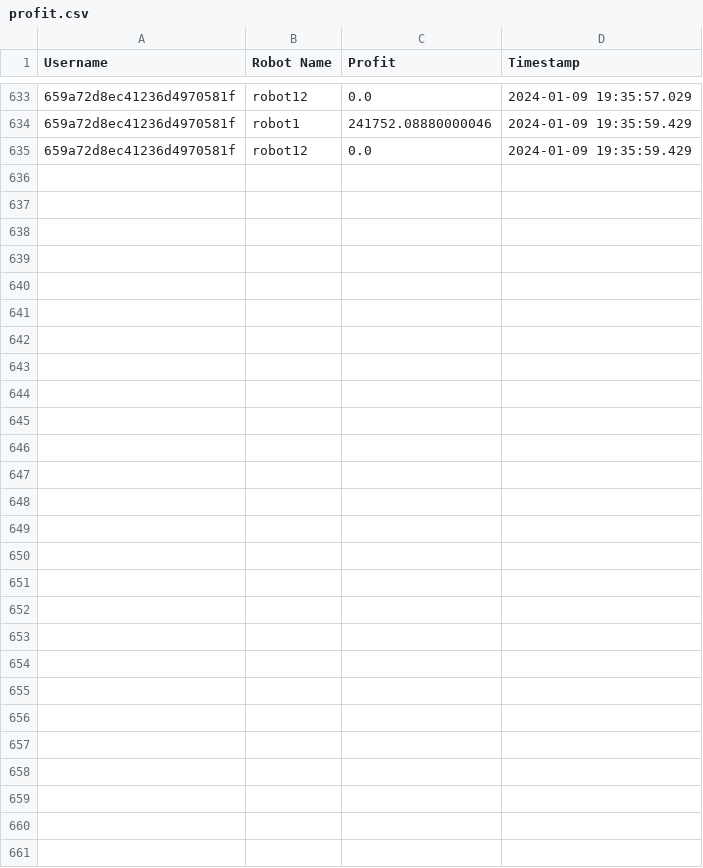
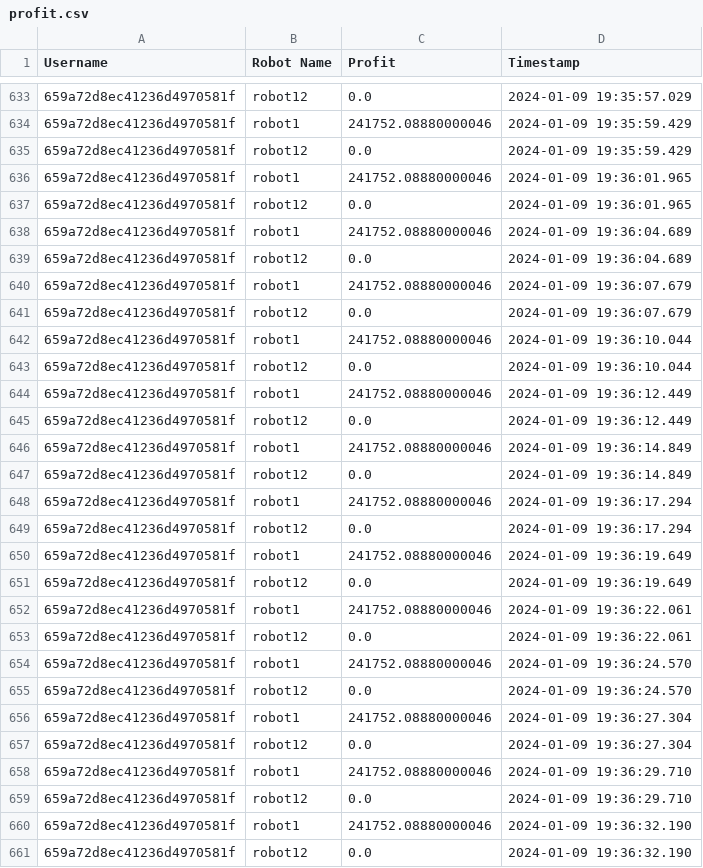
Before and after one commit to juliaxy0/Quantum-Trading, a CSV file: QT-Cryptobot/Data/profit.csv, drawn as a sheet; only a part is shown, gaps mark what is left out.

```diff
--- a/QT-Cryptobot/Data/profit.csv
+++ b/QT-Cryptobot/Data/profit.csv
@@ -635 +635,27 @@ Username,Robot Name,Profit,Timestamp
 659a72d8ec41236d4970581f,robot12,0.0,2024-01-09 19:35:59.429
+659a72d8ec41236d4970581f,robot1,241752.08880000046,2024-01-09 19:36:01.965
+659a72d8ec41236d4970581f,robot12,0.0,2024-01-09 19:36:01.965
+659a72d8ec41236d4970581f,robot1,241752.08880000046,2024-01-09 19:36:04.689
+659a72d8ec41236d4970581f,robot12,0.0,2024-01-09 19:36:04.689
+659a72d8ec41236d4970581f,robot1,241752.08880000046,2024-01-09 19:36:07.679
+659a72d8ec41236d4970581f,robot12,0.0,2024-01-09 19:36:07.679
+659a72d8ec41236d4970581f,robot1,241752.08880000046,2024-01-09 19:36:10.044
+659a72d8ec41236d4970581f,robot12,0.0,2024-01-09 19:36:10.044
+659a72d8ec41236d4970581f,robot1,241752.08880000046,2024-01-09 19:36:12.449
+659a72d8ec41236d4970581f,robot12,0.0,2024-01-09 19:36:12.449
+659a72d8ec41236d4970581f,robot1,241752.08880000046,2024-01-09 19:36:14.849
+659a72d8ec41236d4970581f,robot12,0.0,2024-01-09 19:36:14.849
+659a72d8ec41236d4970581f,robot1,241752.08880000046,2024-01-09 19:36:17.294
+659a72d8ec41236d4970581f,robot12,0.0,2024-01-09 19:36:17.294
+659a72d8ec41236d4970581f,robot1,241752.08880000046,2024-01-09 19:36:19.649
+659a72d8ec41236d4970581f,robot12,0.0,2024-01-09 19:36:19.649
+659a72d8ec41236d4970581f,robot1,241752.08880000046,2024-01-09 19:36:22.061
+659a72d8ec41236d4970581f,robot12,0.0,2024-01-09 19:36:22.061
+659a72d8ec41236d4970581f,robot1,241752.08880000046,2024-01-09 19:36:24.570
+659a72d8ec41236d4970581f,robot12,0.0,2024-01-09 19:36:24.570
+659a72d8ec41236d4970581f,robot1,241752.08880000046,2024-01-09 19:36:27.304
+659a72d8ec41236d4970581f,robot12,0.0,2024-01-09 19:36:27.304
+659a72d8ec41236d4970581f,robot1,241752.08880000046,2024-01-09 19:36:29.710
+659a72d8ec41236d4970581f,robot12,0.0,2024-01-09 19:36:29.710
+659a72d8ec41236d4970581f,robot1,241752.08880000046,2024-01-09 19:36:32.190
+659a72d8ec41236d4970581f,robot12,0.0,2024-01-09 19:36:32.190
```
Also changed, not shown: QT-Cryptobot/Data/accountInfo.csv, QT-Cryptobot/Data/eth.csv.
